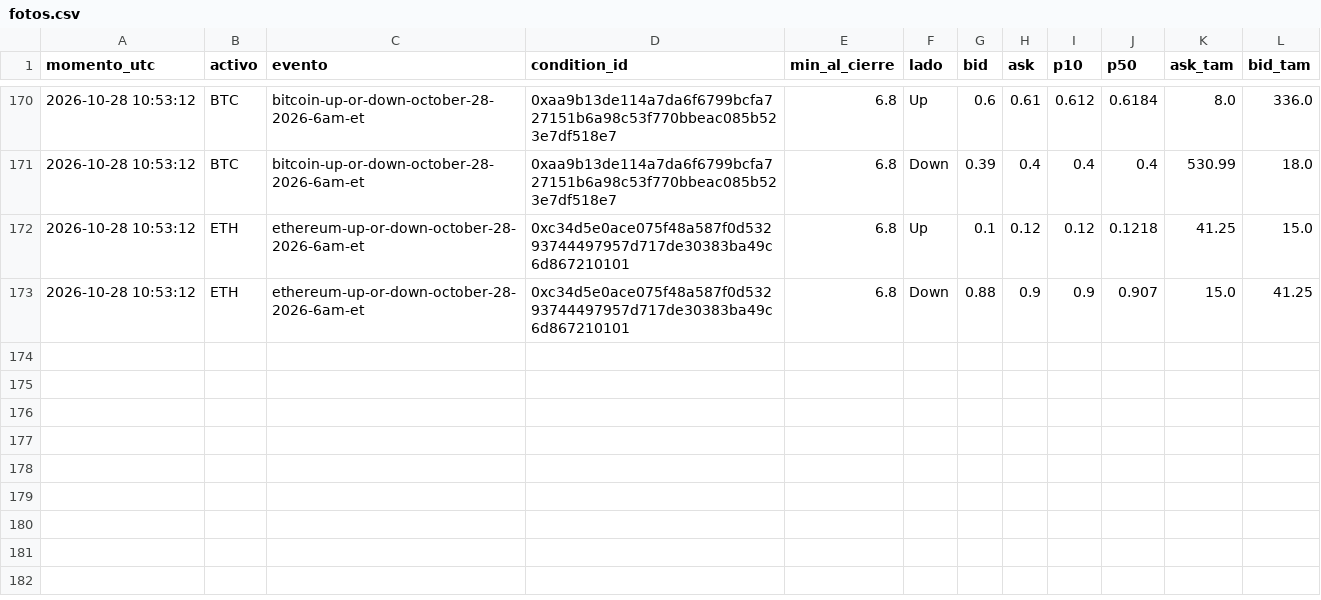
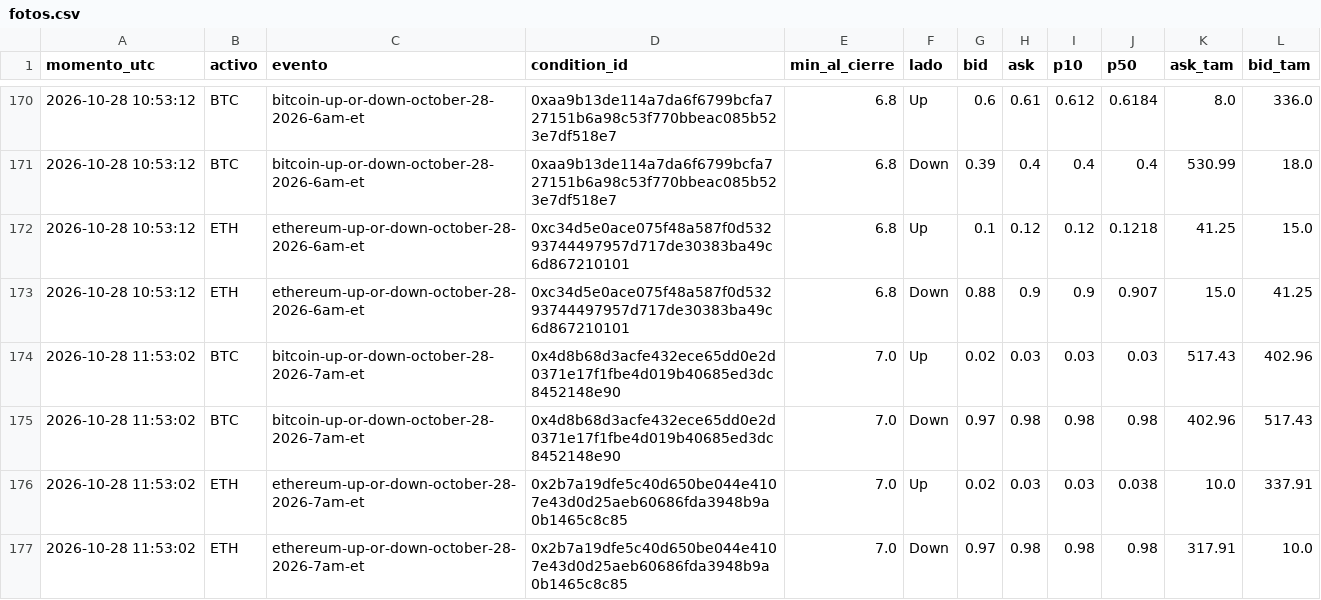
Before and after one commit to Agustinsff/polymarket-clima, a CSV file: favorito/fotos.csv, drawn as a sheet; only a part is shown, gaps mark what is left out.

```diff
--- a/favorito/fotos.csv
+++ b/favorito/fotos.csv
@@ -173 +173,5 @@ momento_utc;activo;evento;condition_id;min_al_cierre;lado;bid;ask;p10;p50;ask_ta
 2026-10-28 10:53:12;ETH;ethereum-up-or-down-october-28-2026-6am-et;0xc34d5e0ace075f48a587f0d53293744497957d717de30383ba49c6d867210101;6.8;Down;0.88;0.9;0.9;0.907;15.0;41.25
+2026-10-28 11:53:02;BTC;bitcoin-up-or-down-october-28-2026-7am-et;0x4d8b68d3acfe432ece65dd0e2d0371e17f1fbe4d019b40685ed3dc8452148e90;7.0;Up;0.02;0.03;0.03;0.03;517.43;402.96
+2026-10-28 11:53:02;BTC;bitcoin-up-or-down-october-28-2026-7am-et;0x4d8b68d3acfe432ece65dd0e2d0371e17f1fbe4d019b40685ed3dc8452148e90;7.0;Down;0.97;0.98;0.98;0.98;402.96;517.43
+2026-10-28 11:53:02;ETH;ethereum-up-or-down-october-28-2026-7am-et;0x2b7a19dfe5c40d650be044e4107e43d0d25aeb60686fda3948b9a0b1465c8c85;7.0;Up;0.02;0.03;0.03;0.038;10.0;337.91
+2026-10-28 11:53:02;ETH;ethereum-up-or-down-october-28-2026-7am-et;0x2b7a19dfe5c40d650be044e4107e43d0d25aeb60686fda3948b9a0b1465c8c85;7.0;Down;0.97;0.98;0.98;0.98;317.91;10.0
```
Also changed, not shown: 4 other files.
